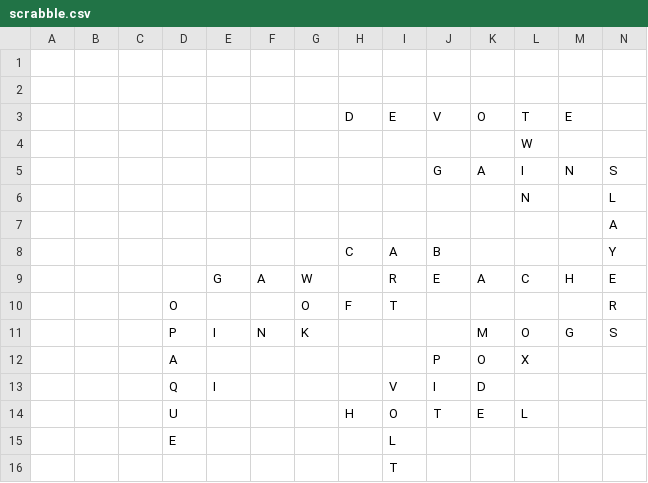
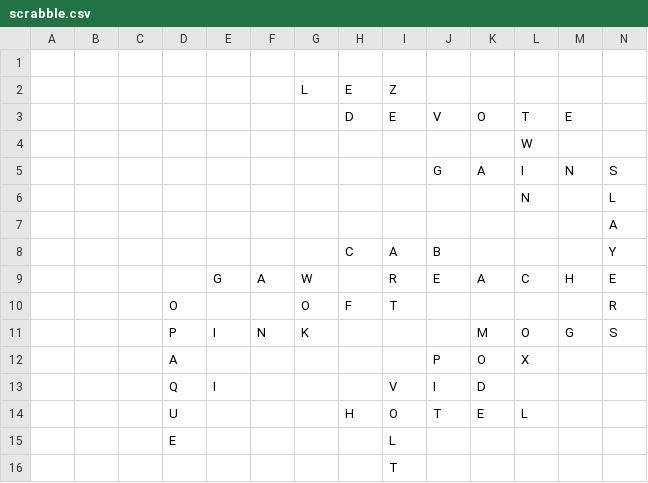
Before and after one commit to daflad/scrabble.nehpets.co.uk, a CSV file: scrabble.csv, drawn as a sheet; only a part is shown; rows hold the shown columns only; the diff names each change by its address in the sheet, - before the commit and + after, or states it on an @@ line.

```diff
--- a/scrabble.csv
+++ b/scrabble.csv
-row 2: (empty)
+row 2:  |  |  |  |  |  | L | E | Z
```
Also changed, not shown: 1 other file.
